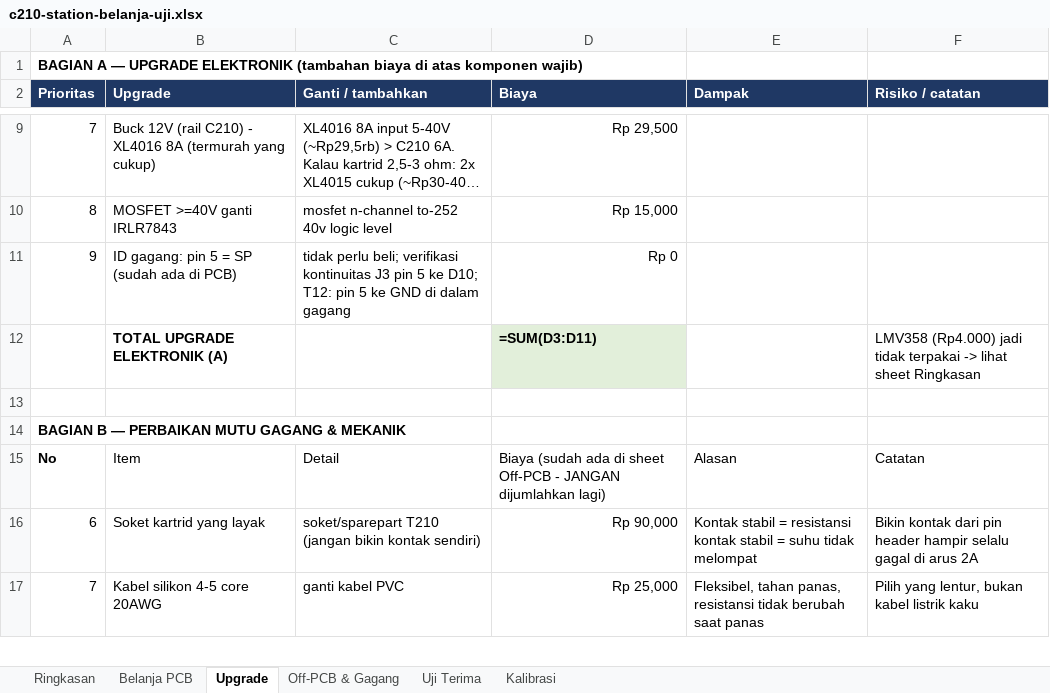
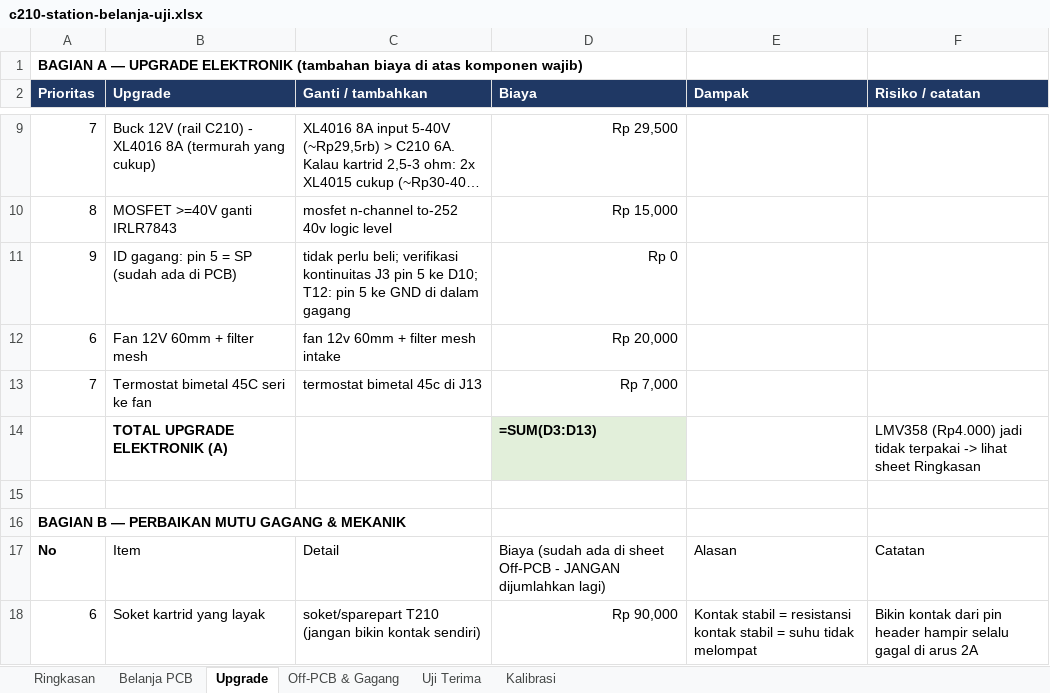
Before and after one commit to mift2609/c210-diy-station-bom, an Excel workbook: c210-station-belanja-uji.xlsx, sheet Upgrade, drawn as a sheet; only a part is shown, gaps mark what is left out; the shorter side is filled out with more unchanged rows; long unchanged cells end in …; values as stored, in another font and other column widths than the file's, no borders; formulas without a stored value are shown as written; addresses are those after the commit; the diff names each change by its address in the sheet, - before the commit and + after, or states it on an @@ line.

Commit message:
PCB v2: tambah terminal FAN 12V (J12) + jalur termostat (J13); DRC 0 error, clearance min 0,34mm

```diff
--- a/c210-station-belanja-uji.xlsx (sheet Upgrade)
+++ b/c210-station-belanja-uji.xlsx (sheet Upgrade)
+row 12: 6 | Fan 12V 60mm + filter mesh | fan 12v 60mm + filter mesh intake | Rp 20,000
+row 13: 7 | Termostat bimetal 45C seri ke fan | termostat bimetal 45c di J13 | Rp 7,000
-D14 (Biaya): =SUM(D3:D11)
+D14 (Biaya): =SUM(D3:D13)
```
Also changed, not shown: 12 other files.
